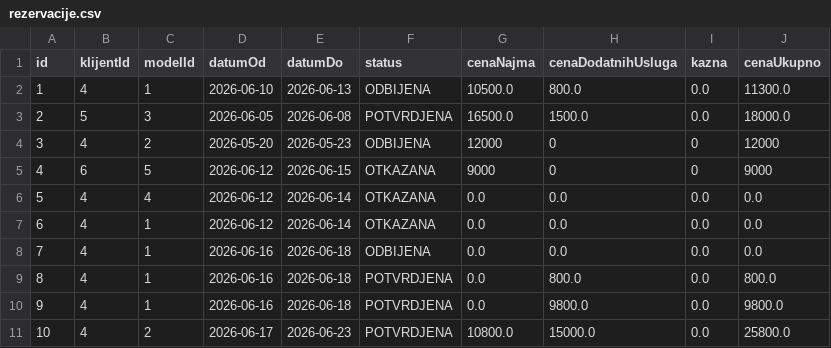
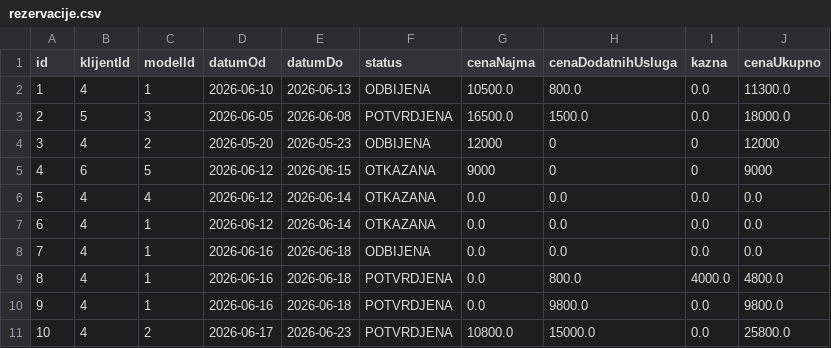
Before and after one commit to andjelija121/oop_projekat, a CSV file: src/fajlovi/rezervacije.csv, drawn as a sheet.

```diff
--- a/src/fajlovi/rezervacije.csv
+++ b/src/fajlovi/rezervacije.csv
@@ -8,3 +8,3 @@ id,klijentId,modelId,datumOd,datumDo,status,cenaNajma,cenaDodatnihUsluga,kazna,c
 7,4,1,2026-06-16,2026-06-18,ODBIJENA,0.0,0.0,0.0,0.0
-8,4,1,2026-06-16,2026-06-18,POTVRDJENA,0.0,800.0,0.0,800.0
+8,4,1,2026-06-16,2026-06-18,POTVRDJENA,0.0,800.0,4000.0,4800.0
 9,4,1,2026-06-16,2026-06-18,POTVRDJENA,0.0,9800.0,0.0,9800.0
```
Also changed, not shown: src/fajlovi/izdavanja.csv, src/fajlovi/vozila.csv, 4 other files.
